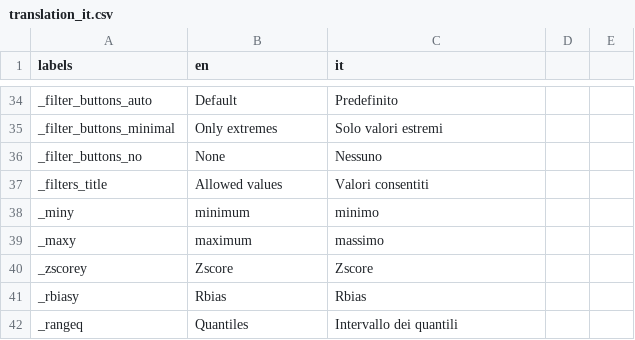
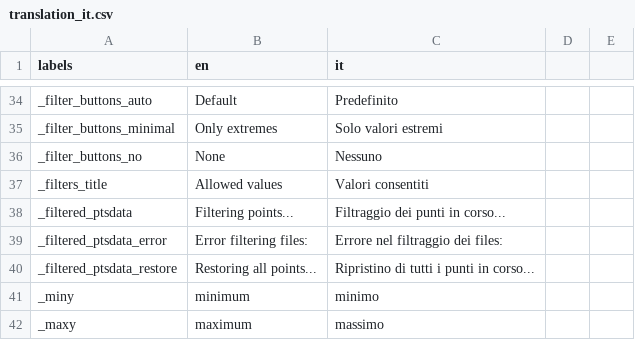
Before and after one commit to ranghetti/guinterp, a CSV file: inst/apps/guinterp/translations/translation_it.csv, drawn as a sheet; only a part is shown, gaps mark what is left out; the shorter side is filled out with more unchanged rows; the diff names each change by its address in the sheet, - before the commit and + after, or states it on an @@ line.

Commit message:
Adding translation messages

```diff
--- a/inst/apps/guinterp/translations/translation_it.csv
+++ b/inst/apps/guinterp/translations/translation_it.csv
+row 38: _filtered_ptsdata | Filtering points... | Filtraggio dei punti in corso...
+row 39: _filtered_ptsdata_error | Error filtering files: | Errore nel filtraggio dei files:
+row 40: _filtered_ptsdata_restore | Restoring all points... | Ripristino di tutti i punti in corso...
```
Also changed, not shown: 1 other file.
